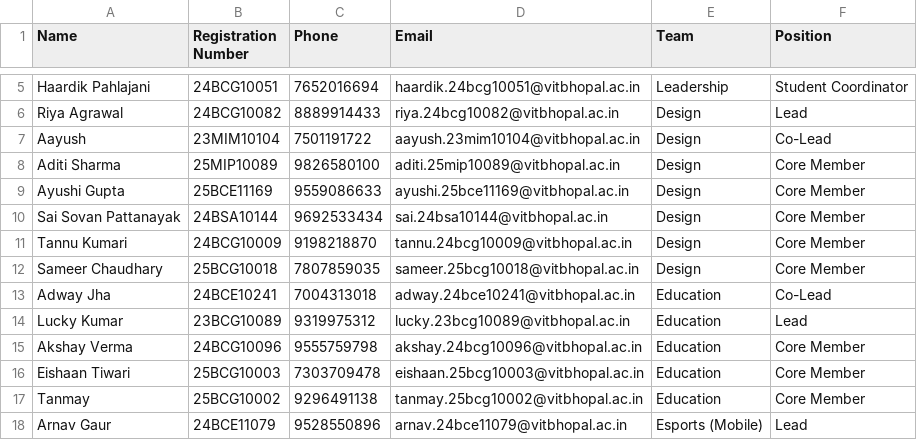
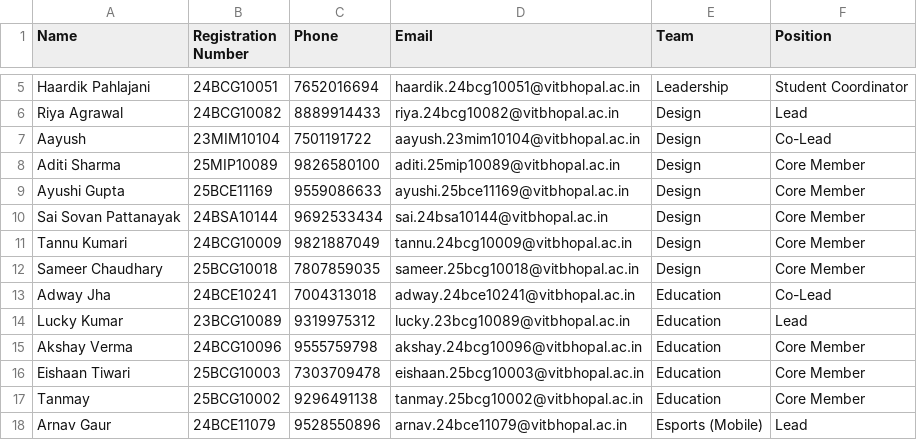
Before and after one commit to VRGC-vit/vrgc-forms, a CSV file: public/members.csv, drawn as a sheet; only a part is shown, gaps mark what is left out.

```diff
--- a/public/members.csv
+++ b/public/members.csv
@@ -10,3 +10,3 @@ Ayushi Gupta,25BCE11169,9559086633,ayushi.25bce11169@vitbhopal.ac.in,Design,Core
 Sai Sovan Pattanayak,24BSA10144,9692533434,sai.24bsa10144@vitbhopal.ac.in,Design,Core Member
-Tannu Kumari,24BCG10009,9198218870,tannu.24bcg10009@vitbhopal.ac.in,Design,Core Member
+Tannu Kumari,24BCG10009,9821887049,tannu.24bcg10009@vitbhopal.ac.in,Design,Core Member
 Sameer Chaudhary,25BCG10018,7807859035,sameer.25bcg10018@vitbhopal.ac.in,Design,Core Member
```
Also changed, not shown: 1 other file.
